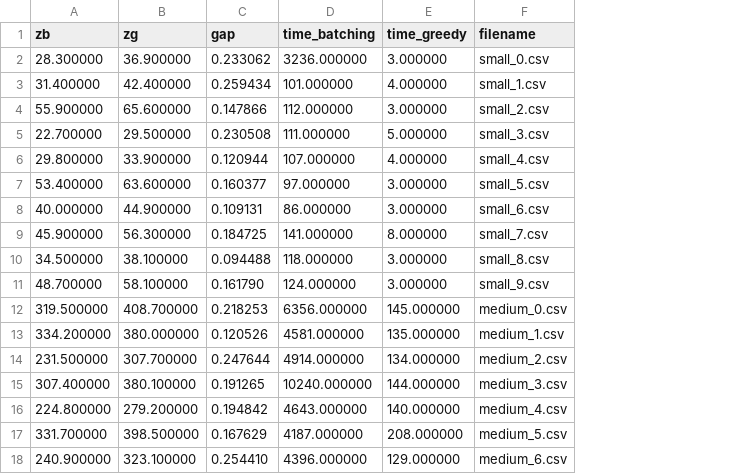
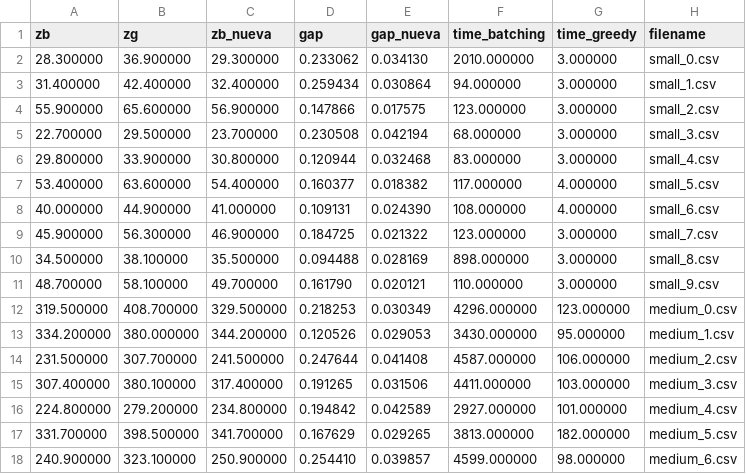
Before and after one commit to florianreyes/TP_1_TD5_Algoritmos, a CSV file: tp1/greedy_vs_batching.csv, drawn as a sheet; only a part is shown; addresses are those after the commit; the diff covers the shown part only; the diff names each change by its address in the sheet, - before the commit and + after, or states it on an @@ line.

Commit message:
New code implementation in taxi_batching_solver_nueva

```diff
--- a/tp1/greedy_vs_batching.csv
+++ b/tp1/greedy_vs_batching.csv
+column C (zb_nueva), rows 2-18: 29.300000 | 32.400000 | 56.900000 | 23.700000 | 30.800000 | 54.400000 | 41.000000 | 46.900000 | 35.500000 | 49.700000 | 329.500000 | 344.200000 | 241.500000 | 317.400000 | 234.800000 | 341.700000 | 250.900000
+column E (gap_nueva), rows 2-18: 0.034130 | 0.030864 | 0.017575 | 0.042194 | 0.032468 | 0.018382 | 0.024390 | 0.021322 | 0.028169 | 0.020121 | 0.030349 | 0.029053 | 0.041408 | 0.031506 | 0.042589 | 0.029265 | 0.039857
-F2 (time_batching): 3236.000000
+F2 (time_batching): 2010.000000
-F3 (time_batching): 101.000000
+F3 (time_batching): 94.000000
-G3 (time_greedy): 4.000000
+G3 (time_greedy): 3.000000
-F4 (time_batching): 112.000000
+F4 (time_batching): 123.000000
-F5 (time_batching): 111.000000
+F5 (time_batching): 68.000000
-G5 (time_greedy): 5.000000
+G5 (time_greedy): 3.000000
-F6 (time_batching): 107.000000
+F6 (time_batching): 83.000000
-G6 (time_greedy): 4.000000
+G6 (time_greedy): 3.000000
-F7 (time_batching): 97.000000
+F7 (time_batching): 117.000000
-G7:G8 (time_greedy): 3.000000
+G7:G8 (time_greedy): 4.000000
-F8 (time_batching): 86.000000
+F8 (time_batching): 108.000000
-F9 (time_batching): 141.000000
+F9 (time_batching): 123.000000
-G9 (time_greedy): 8.000000
+G9 (time_greedy): 3.000000
-F10 (time_batching): 118.000000
+F10 (time_batching): 898.000000
-F11 (time_batching): 124.000000
+F11 (time_batching): 110.000000
-F12 (time_batching): 6356.000000
+F12 (time_batching): 4296.000000
-G12 (time_greedy): 145.000000
+G12 (time_greedy): 123.000000
-F13 (time_batching): 4581.000000
+F13 (time_batching): 3430.000000
-G13 (time_greedy): 135.000000
+G13 (time_greedy): 95.000000
-F14 (time_batching): 4914.000000
+F14 (time_batching): 4587.000000
-G14 (time_greedy): 134.000000
+G14 (time_greedy): 106.000000
-F15 (time_batching): 10240.000000
+F15 (time_batching): 4411.000000
-G15 (time_greedy): 144.000000
+G15 (time_greedy): 103.000000
-F16 (time_batching): 4643.000000
+F16 (time_batching): 2927.000000
-G16 (time_greedy): 140.000000
+G16 (time_greedy): 101.000000
-F17 (time_batching): 4187.000000
+F17 (time_batching): 3813.000000
-G17 (time_greedy): 208.000000
+G17 (time_greedy): 182.000000
-F18 (time_batching): 4396.000000
+F18 (time_batching): 4599.000000
-G18 (time_greedy): 129.000000
+G18 (time_greedy): 98.000000
```
Also changed, not shown: 46 edited cells elsewhere in this file, 7 other files.
